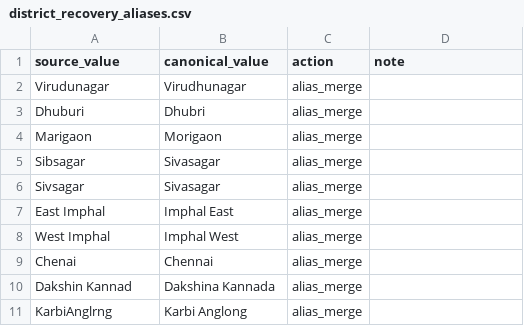
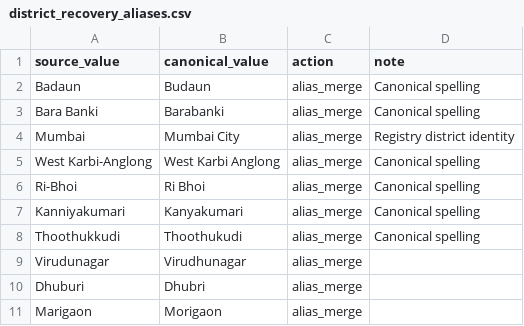
Before and after one commit to rokpolar/CVND, a CSV file: data/raw/district_recovery_aliases.csv, drawn as a sheet; only a part is shown; the shorter side is filled out with more unchanged rows; the diff names each change by its address in the sheet, - before the commit and + after, or states it on an @@ line.

```diff
--- a/data/raw/district_recovery_aliases.csv
+++ b/data/raw/district_recovery_aliases.csv
+row 2: Badaun | Budaun | alias_merge | Canonical spelling
+row 3: Bara Banki | Barabanki | alias_merge | Canonical spelling
+row 4: Mumbai | Mumbai City | alias_merge | Registry district identity
+row 5: West Karbi-Anglong | West Karbi Anglong | alias_merge | Canonical spelling
+row 6: Ri-Bhoi | Ri Bhoi | alias_merge | Canonical spelling
+row 7: Kanniyakumari | Kanyakumari | alias_merge | Canonical spelling
+row 8: Thoothukkudi | Thoothukudi | alias_merge | Canonical spelling
```
Also changed, not shown: data/intermediate/district_covariates.csv, 29 other files.
